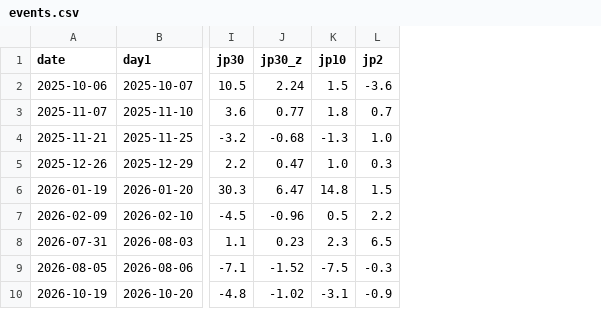
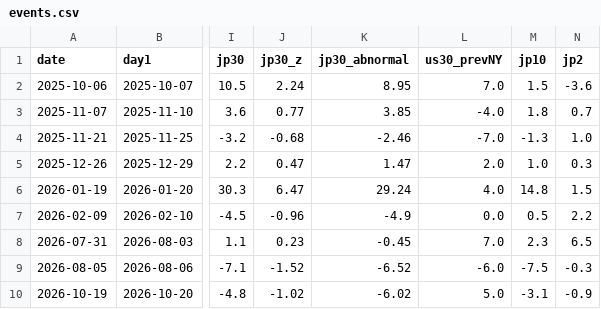
Before and after one commit to p72/note-draft, a CSV file: 円安と財政リスク/code/events.csv, drawn as a sheet; only a part is shown, gaps mark what is left out; the diff names each change by its address in the sheet, - before the commit and + after, or states it on an @@ line.

```diff
--- a/円安と財政リスク/code/events.csv
+++ b/円安と財政リスク/code/events.csv
+column K (jp30_abnormal), rows 2-10: 8.95 | 3.85 | -2.46 | 1.47 | 29.24 | -4.9 | -0.45 | -6.52 | -6.02
+column L (us30_prevNY), rows 2-10: 7.0 | -4.0 | -7.0 | 2.0 | 4.0 | 0.0 | 7.0 | -6.0 | 5.0
```
Also changed, not shown: 円安と財政リスク/code/decomposition.csv, 円安と財政リスク/code/events_posthoc.csv, 7 other files.
